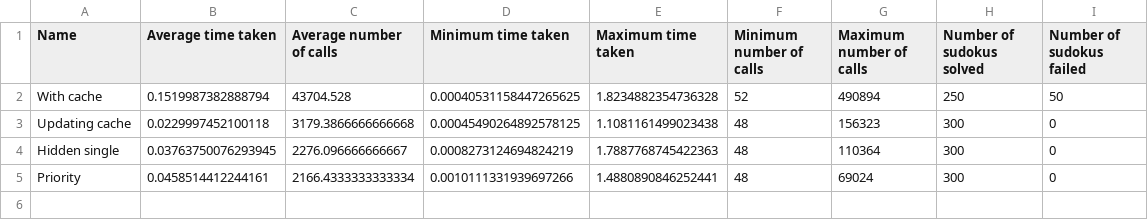
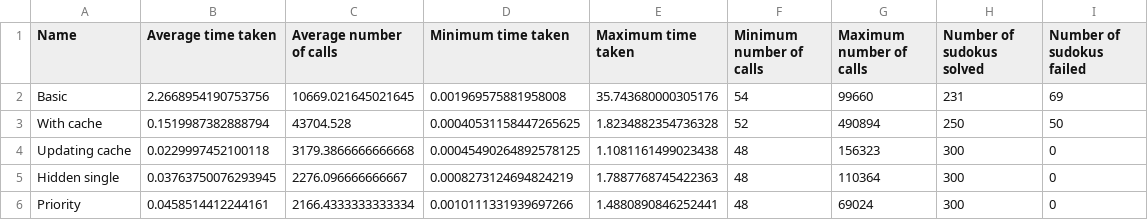
Before and after one commit to MarvinYyrike/sudoku_DFS_solver, a CSV file: sudoku_stats.csv, drawn as a sheet; the diff names each change by its address in the sheet, - before the commit and + after, or states it on an @@ line.

Commit message:
Basic implementation

```diff
--- a/sudoku_stats.csv
+++ b/sudoku_stats.csv
+row 2: Basic | 2.2668954190753756 | 10669.021645021645 | 0.001969575881958008 | 35.743680000305176 | 54 | 99660 | 231 | 69
```
